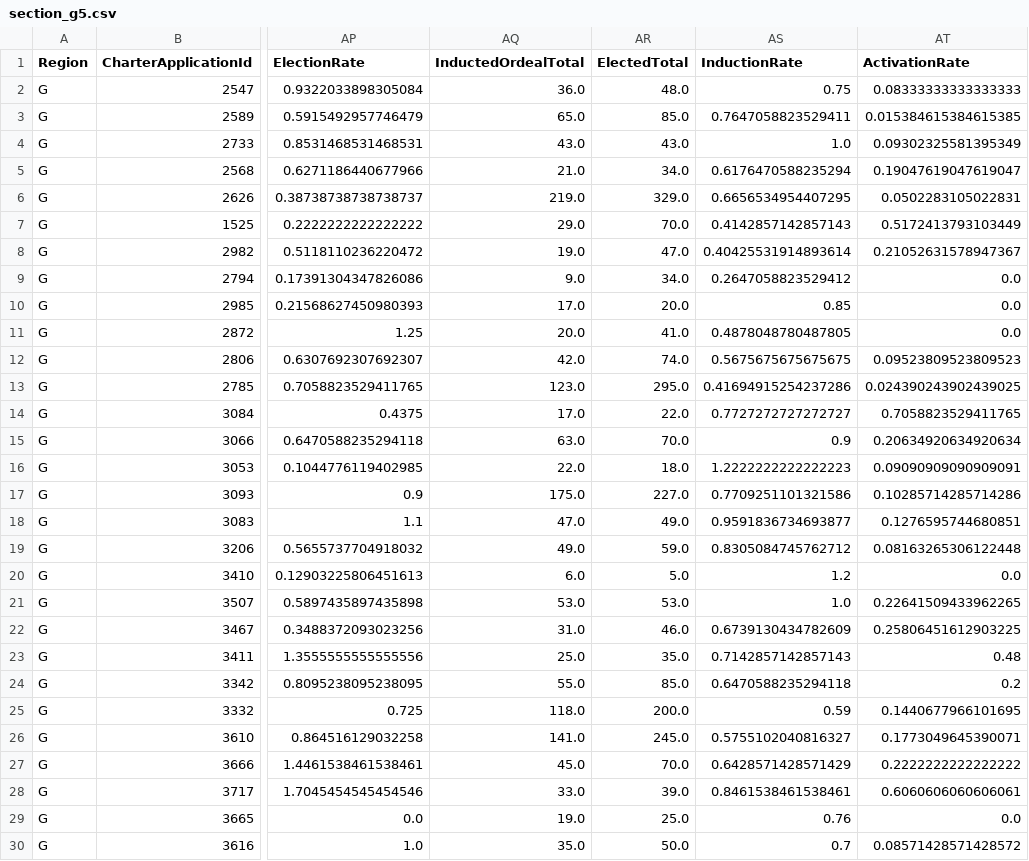
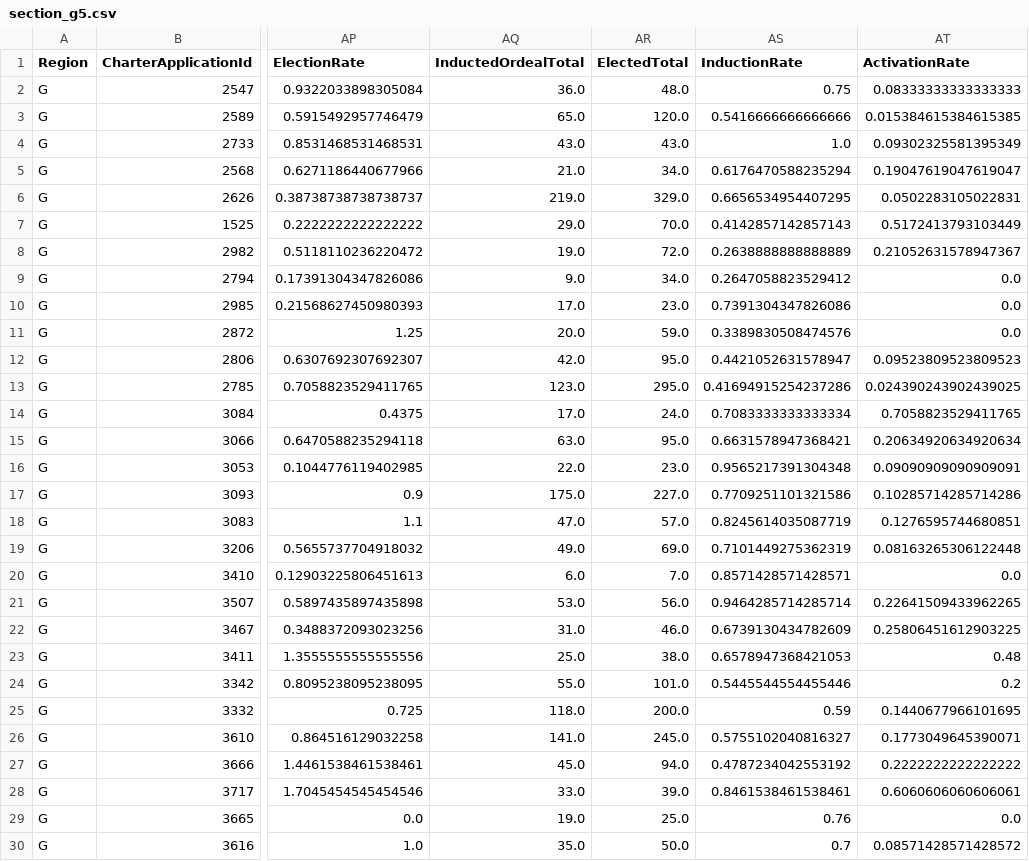
Before and after one commit to Ian-Wilhite/SOS_PMP_24, a CSV file: all_reports/section_data/section_g5.csv, drawn as a sheet; only a part is shown, gaps mark what is left out; the diff covers the shown part only; the diff names each change by its address in the sheet, - before the commit and + after, or states it on an @@ line.

```diff
--- a/all_reports/section_data/section_g5.csv
+++ b/all_reports/section_data/section_g5.csv
-AR3 (ElectedTotal): 85.0
+AR3 (ElectedTotal): 120.0
-AS3 (InductionRate): 0.7647058823529411
+AS3 (InductionRate): 0.5416666666666666
-AR8 (ElectedTotal): 47.0
+AR8 (ElectedTotal): 72.0
-AS8 (InductionRate): 0.40425531914893614
+AS8 (InductionRate): 0.2638888888888889
-AR10 (ElectedTotal): 20.0
+AR10 (ElectedTotal): 23.0
-AS10 (InductionRate): 0.85
+AS10 (InductionRate): 0.7391304347826086
-AR11 (ElectedTotal): 41.0
+AR11 (ElectedTotal): 59.0
-AS11 (InductionRate): 0.4878048780487805
+AS11 (InductionRate): 0.3389830508474576
-AR12 (ElectedTotal): 74.0
+AR12 (ElectedTotal): 95.0
-AS12 (InductionRate): 0.5675675675675675
+AS12 (InductionRate): 0.4421052631578947
-AR14 (ElectedTotal): 22.0
+AR14 (ElectedTotal): 24.0
-AS14 (InductionRate): 0.7727272727272727
+AS14 (InductionRate): 0.7083333333333334
-AR15 (ElectedTotal): 70.0
+AR15 (ElectedTotal): 95.0
-AS15 (InductionRate): 0.9
+AS15 (InductionRate): 0.6631578947368421
-AR16 (ElectedTotal): 18.0
+AR16 (ElectedTotal): 23.0
-AS16 (InductionRate): 1.2222222222222223
+AS16 (InductionRate): 0.9565217391304348
-AR18 (ElectedTotal): 49.0
+AR18 (ElectedTotal): 57.0
-AS18 (InductionRate): 0.9591836734693877
+AS18 (InductionRate): 0.8245614035087719
-AR19 (ElectedTotal): 59.0
+AR19 (ElectedTotal): 69.0
-AS19 (InductionRate): 0.8305084745762712
+AS19 (InductionRate): 0.7101449275362319
-AR20 (ElectedTotal): 5.0
+AR20 (ElectedTotal): 7.0
-AS20 (InductionRate): 1.2
+AS20 (InductionRate): 0.8571428571428571
-AR21 (ElectedTotal): 53.0
+AR21 (ElectedTotal): 56.0
-AS21 (InductionRate): 1.0
+AS21 (InductionRate): 0.9464285714285714
-AR23 (ElectedTotal): 35.0
+AR23 (ElectedTotal): 38.0
-AS23 (InductionRate): 0.7142857142857143
+AS23 (InductionRate): 0.6578947368421053
-AR24 (ElectedTotal): 85.0
+AR24 (ElectedTotal): 101.0
-AS24 (InductionRate): 0.6470588235294118
+AS24 (InductionRate): 0.5445544554455446
-AR27 (ElectedTotal): 70.0
+AR27 (ElectedTotal): 94.0
-AS27 (InductionRate): 0.6428571428571429
+AS27 (InductionRate): 0.4787234042553192
```
Also changed, not shown: 2 edited cells elsewhere in this file, all_reports/section_data/section_g1.csv, all_reports/section_data/section_g10.csv, 46 other files.
